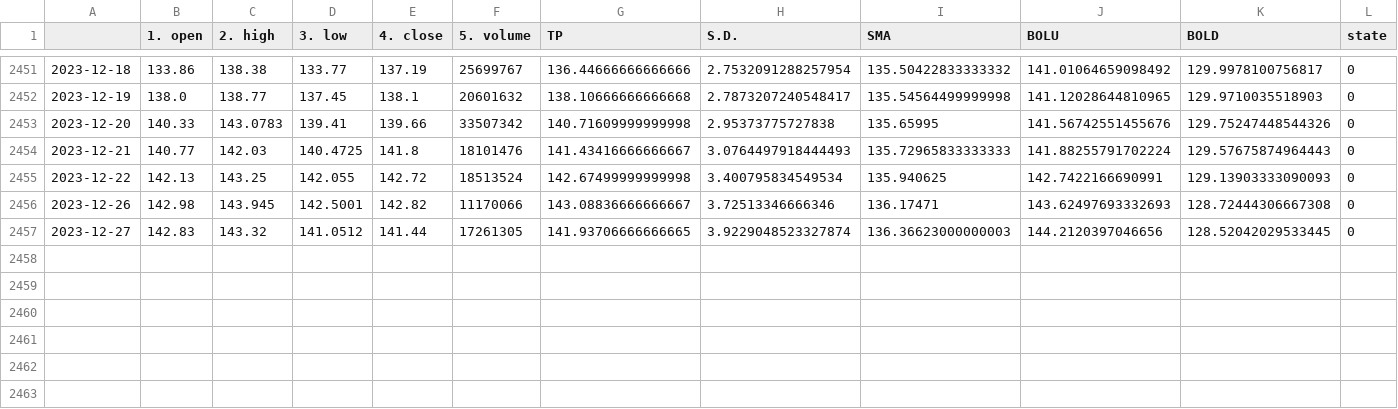
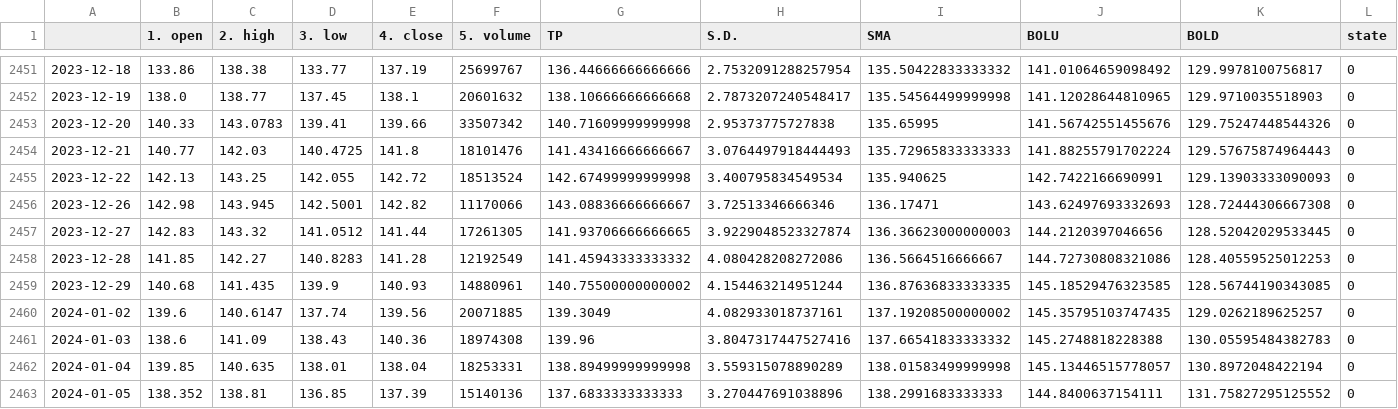
Before and after one commit to zhems/StockAnalysis, a CSV file: tsdaily_dfs/GOOG.csv, drawn as a sheet; only a part is shown, gaps mark what is left out; the diff names each change by its address in the sheet, - before the commit and + after, or states it on an @@ line.

```diff
--- a/tsdaily_dfs/GOOG.csv
+++ b/tsdaily_dfs/GOOG.csv
+row 2458: 2023-12-28 | 141.85 | 142.27 | 140.8283 | 141.28 | 12192549 | 141.45943333333332 | 4.080428208272086 | 136.5664516666667 | 144.72730808321086 | 128.40559525012253 | 0
+row 2459: 2023-12-29 | 140.68 | 141.435 | 139.9 | 140.93 | 14880961 | 140.75500000000002 | 4.154463214951244 | 136.87636833333335 | 145.18529476323585 | 128.56744190343085 | 0
+row 2460: 2024-01-02 | 139.6 | 140.6147 | 137.74 | 139.56 | 20071885 | 139.3049 | 4.082933018737161 | 137.19208500000002 | 145.35795103747435 | 129.0262189625257 | 0
+row 2461: 2024-01-03 | 138.6 | 141.09 | 138.43 | 140.36 | 18974308 | 139.96 | 3.8047317447527416 | 137.66541833333332 | 145.2748818228388 | 130.05595484382783 | 0
+row 2462: 2024-01-04 | 139.85 | 140.635 | 138.01 | 138.04 | 18253331 | 138.89499999999998 | 3.559315078890289 | 138.01583499999998 | 145.13446515778057 | 130.8972048422194 | 0
+row 2463: 2024-01-05 | 138.352 | 138.81 | 136.85 | 137.39 | 15140136 | 137.6833333333333 | 3.270447691038896 | 138.2991683333333 | 144.8400637154111 | 131.75827295125552 | 0
```
Also changed, not shown: pe_ratio_dfs/MSFT.csv, pe_ratio_dfs/PM.csv, 8 other files.
